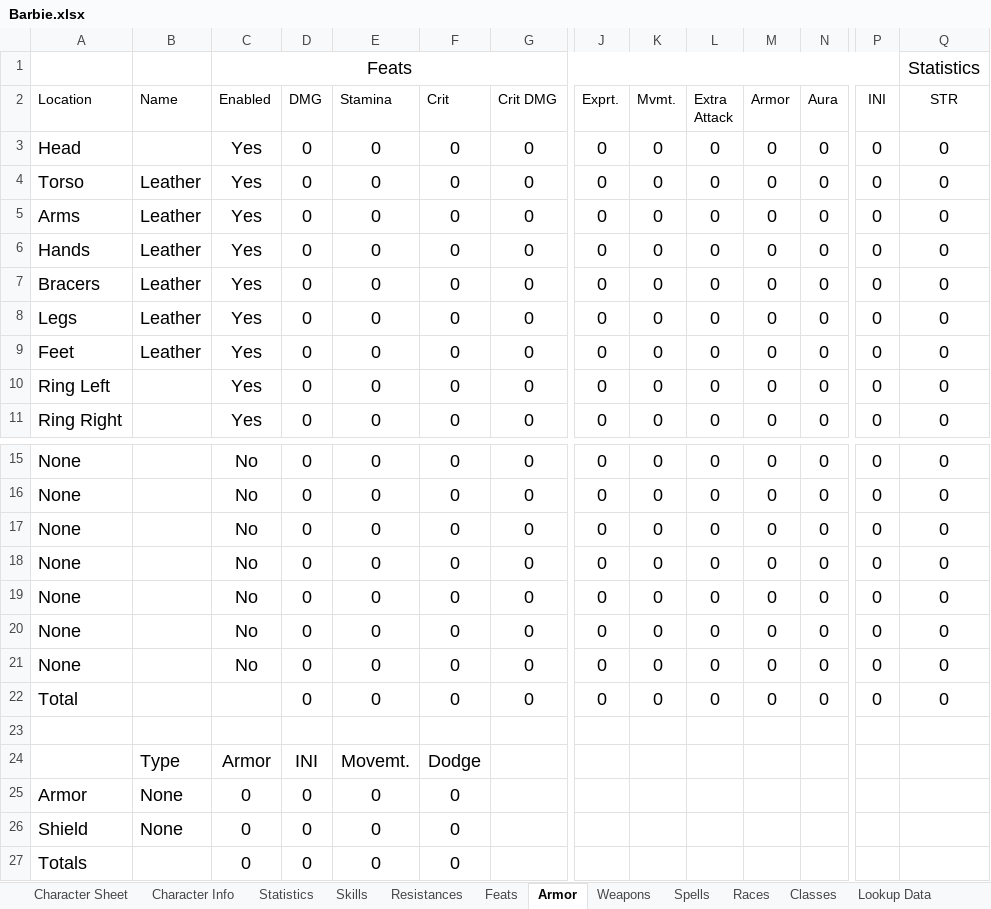
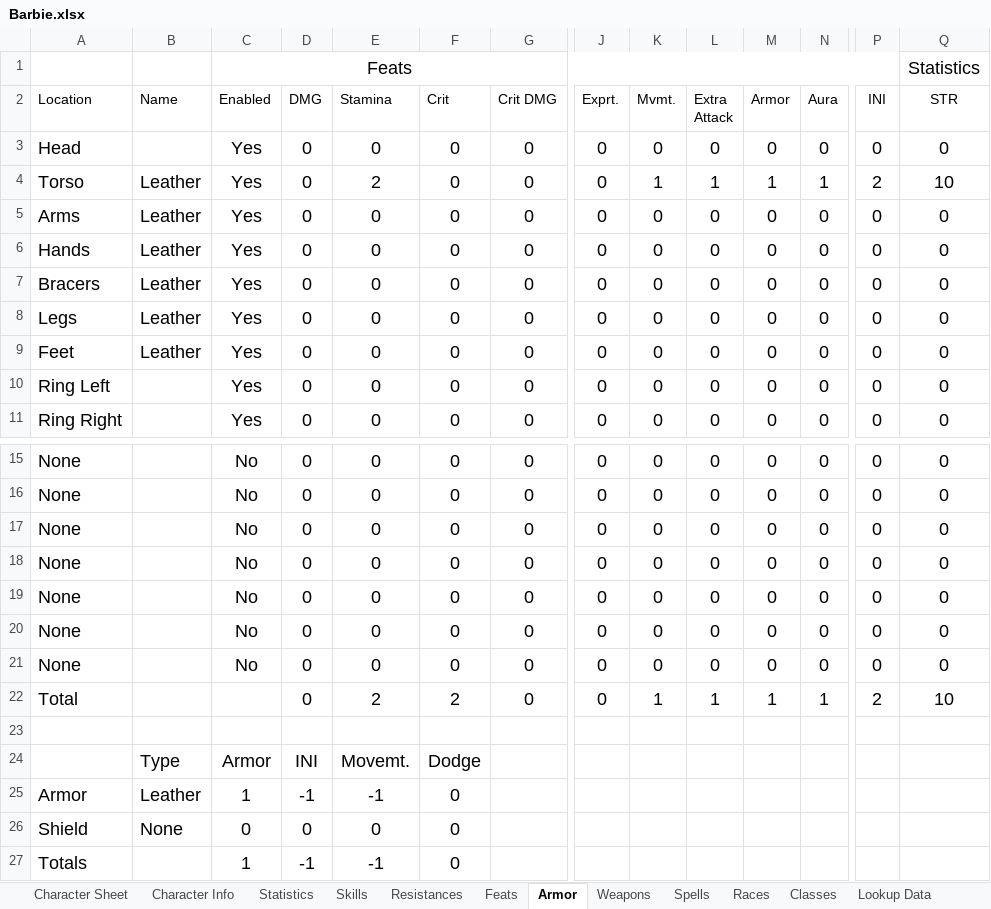
Before and after one commit to ariagaming/aria-excel, an Excel workbook: Barbie.xlsx, sheet Armor, drawn as a sheet; only a part is shown, gaps mark what is left out; values as stored, in another font and other column widths than the file's, no borders; table styles not drawn; the diff names each change by its address in the sheet, - before the commit and + after, or states it on an @@ line.

```diff
--- a/Barbie.xlsx (sheet Armor)
+++ b/Barbie.xlsx (sheet Armor)
-E4 (Stamina): 0
+E4 (Stamina): 2
-K4 (Mvmt.): 0
+K4 (Mvmt.): 1
-L4 (Extra Attack): 0
+L4 (Extra Attack): 1
-M4 (Armor): 0
+M4 (Armor): 1
-N4 (Aura): 0
+N4 (Aura): 1
-P4 (INI): 0
+P4 (INI): 2
-Q4 (STR): 0
+Q4 (STR): 10
-E22 (Stamina): 0
+E22 (Stamina): 2
-F22 (Crit): 0
+F22 (Crit): 2
-K22 (Mvmt.): 0
+K22 (Mvmt.): 1
-L22 (Extra Attack): 0
+L22 (Extra Attack): 1
-M22 (Armor): 0
+M22 (Armor): 1
-N22 (Aura): 0
+N22 (Aura): 1
-P22 (INI): 0
+P22 (INI): 2
-Q22 (STR): 0
+Q22 (STR): 10
-B25 (Name): None
+B25 (Name): Leather
-C25 (Enabled): 0
+C25 (Enabled): 1
-D25 (DMG): 0
+D25 (DMG): -1
-E25 (Stamina): 0
+E25 (Stamina): -1
-C27 (Enabled): 0
+C27 (Enabled): 1
-D27 (DMG): 0
+D27 (DMG): -1
-E27 (Stamina): 0
+E27 (Stamina): -1
```
Also changed, not shown: sheet Character Sheet, sheet Feats, sheet Weapons, sheet Character Info, sheet Statistics, sheet Skills, 1 more sheet, formulas that keep their value, 6 other files.
